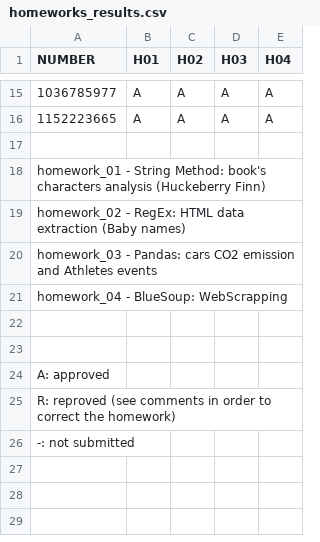
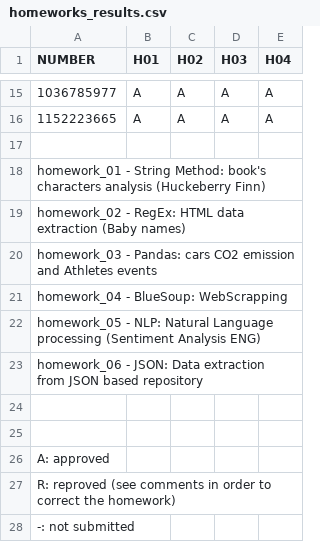
Before and after one commit to PacktPublishing/Learning-Data-Mining-with-Python, a CSV file: EXTRAS/homeworks_results/homeworks_results.csv, drawn as a sheet; only a part is shown, gaps mark what is left out.

Commit message:
commit

```diff
--- a/EXTRAS/homeworks_results/homeworks_results.csv
+++ b/EXTRAS/homeworks_results/homeworks_results.csv
@@ -21,2 +21,4 @@ homework_03 - Pandas:		cars CO2 emission and Athletes events
 homework_04 - BlueSoup:		WebScrapping
+homework_05 - NLP:		Natural Language processing (Sentiment Analysis ENG)
+homework_06 - JSON:		Data extraction from JSON based repository
 
```
